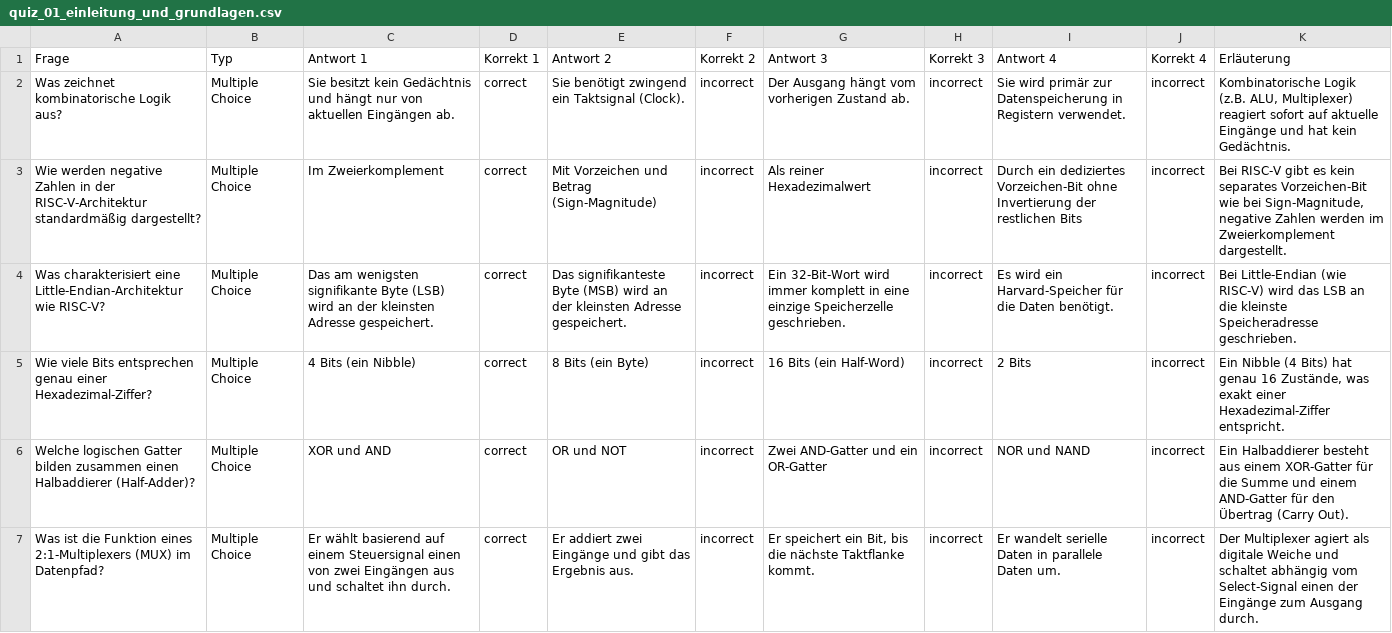
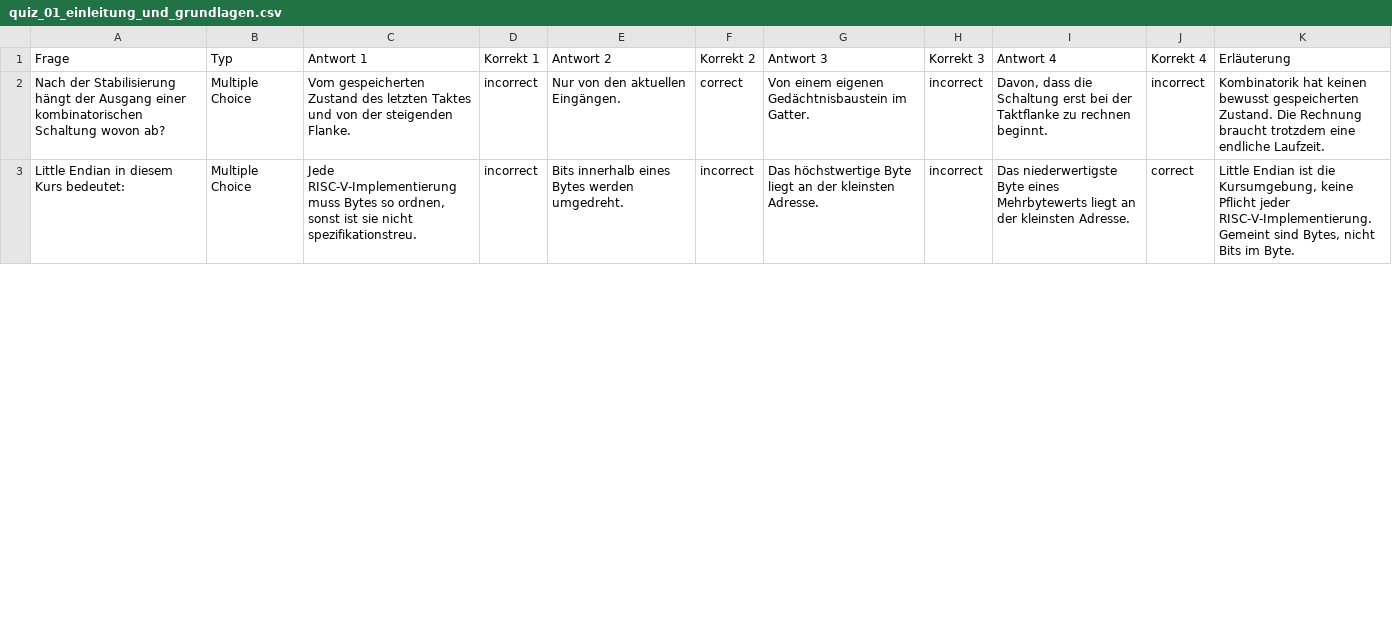
Before and after one commit to dantschi/mct1, a CSV file: quizacademy/quiz_01_einleitung_und_grundlagen.csv, drawn as a sheet; only a part is shown; the diff covers the shown part only.

```diff
--- a/quizacademy/quiz_01_einleitung_und_grundlagen.csv
+++ b/quizacademy/quiz_01_einleitung_und_grundlagen.csv
@@ -1,7 +1,3 @@
 Frage;Typ;Antwort 1;Korrekt 1;Antwort 2;Korrekt 2;Antwort 3;Korrekt 3;Antwort 4;Korrekt 4;Erläuterung
-Was zeichnet kombinatorische Logik aus?;Multiple Choice;Sie besitzt kein Gedächtnis und hängt nur von aktuellen Eingängen ab.;correct;Sie benötigt zwingend ein Taktsignal (Clock).;incorrect;Der Ausgang hängt vom vorherigen Zustand ab.;incorrect;Sie wird primär zur Datenspeicherung in Registern verwendet.;incorrect;Kombinatorische Logik (z.B. ALU, Multiplexer) reagiert sofort auf aktuelle Eingänge und hat kein Gedächtnis.
-Wie werden negative Zahlen in der RISC-V-Architektur standardmäßig dargestellt?;Multiple Choice;Im Zweierkomplement;correct;Mit Vorzeichen und Betrag (Sign-Magnitude);incorrect;Als reiner Hexadezimalwert;incorrect;Durch ein dediziertes Vorzeichen-Bit ohne Invertierung der restlichen Bits;incorrect;Bei RISC-V gibt es kein separates Vorzeichen-Bit wie bei Sign-Magnitude, negative Zahlen werden im Zweierkomplement dargestellt.
-Was charakterisiert eine Little-Endian-Architektur wie RISC-V?;Multiple Choice;Das am wenigsten signifikante Byte (LSB) wird an der kleinsten Adresse gespeichert.;correct;Das signifikanteste Byte (MSB) wird an der kleinsten Adresse gespeichert.;incorrect;Ein 32-Bit-Wort wird immer komplett in eine einzige Speicherzelle geschrieben.;incorrect;Es wird ein Harvard-Speicher für die Daten benötigt.;incorrect;Bei Little-Endian (wie RISC-V) wird das LSB an die kleinste Speicheradresse geschrieben.
-Wie viele Bits entsprechen genau einer Hexadezimal-Ziffer?;Multiple Choice;4 Bits (ein Nibble);correct;8 Bits (ein Byte);incorrect;16 Bits (ein Half-Word);incorrect;2 Bits;incorrect;Ein Nibble (4 Bits) hat genau 16 Zustände, was exakt einer Hexadezimal-Ziffer entspricht.
-Welche logischen Gatter bilden zusammen einen Halbaddierer (Half-Adder)?;Multiple Choice;XOR und AND;correct;OR und NOT;incorrect;Zwei AND-Gatter und ein OR-Gatter;incorrect;NOR und NAND;incorrect;Ein Halbaddierer besteht aus einem XOR-Gatter für die Summe und einem AND-Gatter für den Übertrag (Carry Out).
-Was ist die Funktion eines 2:1-Multiplexers (MUX) im Datenpfad?;Multiple Choice;Er wählt basierend auf einem Steuersignal einen von zwei Eingängen aus und schaltet ihn durch.;correct;Er addiert zwei Eingänge und gibt das Ergebnis aus.;incorrect;Er speichert ein Bit, bis die nächste Taktflanke kommt.;incorrect;Er wandelt serielle Daten in parallele Daten um.;incorrect;Der Multiplexer agiert als digitale Weiche und schaltet abhängig vom Select-Signal einen der Eingänge zum Ausgang durch.
+Nach der Stabilisierung hängt der Ausgang einer kombinatorischen Schaltung wovon ab?;Multiple Choice;Vom gespeicherten Zustand des letzten Taktes und von der steigenden Flanke.;incorrect;Nur von den aktuellen Eingängen.;correct;Von einem eigenen Gedächtnisbaustein im Gatter.;incorrect;Davon, dass die Schaltung erst bei der Taktflanke zu rechnen beginnt.;incorrect;Kombinatorik hat keinen bewusst gespeicherten Zustand. Die Rechnung braucht trotzdem eine endliche Laufzeit.
+Little Endian in diesem Kurs bedeutet:;Multiple Choice;Jede RISC-V-Implementierung muss Bytes so ordnen, sonst ist sie nicht spezifikationstreu.;incorrect;Bits innerhalb eines Bytes werden umgedreht.;incorrect;Das höchstwertige Byte liegt an der kleinsten Adresse.;incorrect;Das niederwertigste Byte eines Mehrbytewerts liegt an der kleinsten Adresse.;correct;Little Endian ist die Kursumgebung, keine Pflicht jeder RISC-V-Implementierung. Gemeint sind Bytes, nicht Bits im Byte.
```
Also changed, not shown: 6 added rows, 2 removed rows and 12 edited cells elsewhere in this file, quizacademy/quiz_02_risc-v_basics.csv, quizacademy/quiz_03_speicher-kontrollfluss.csv, 6 other files.
